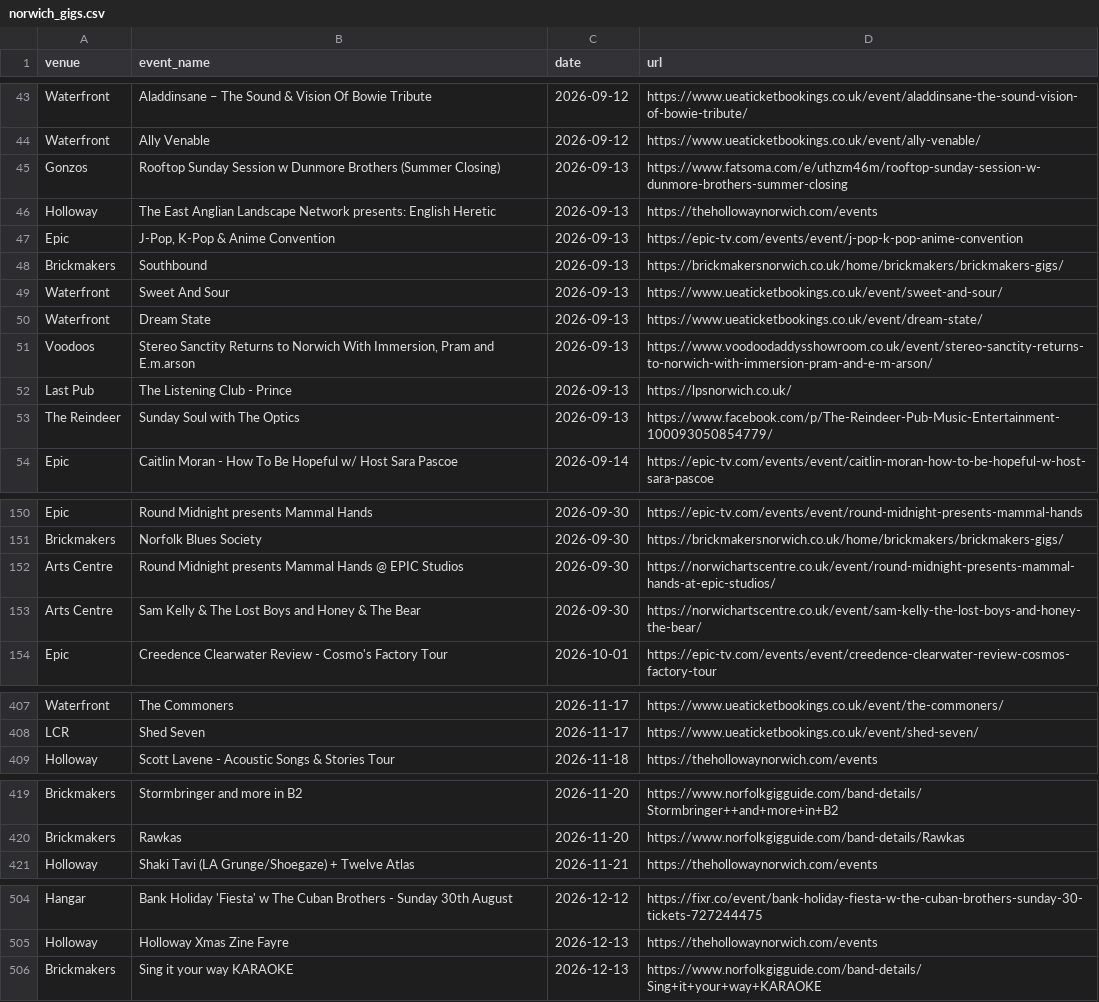
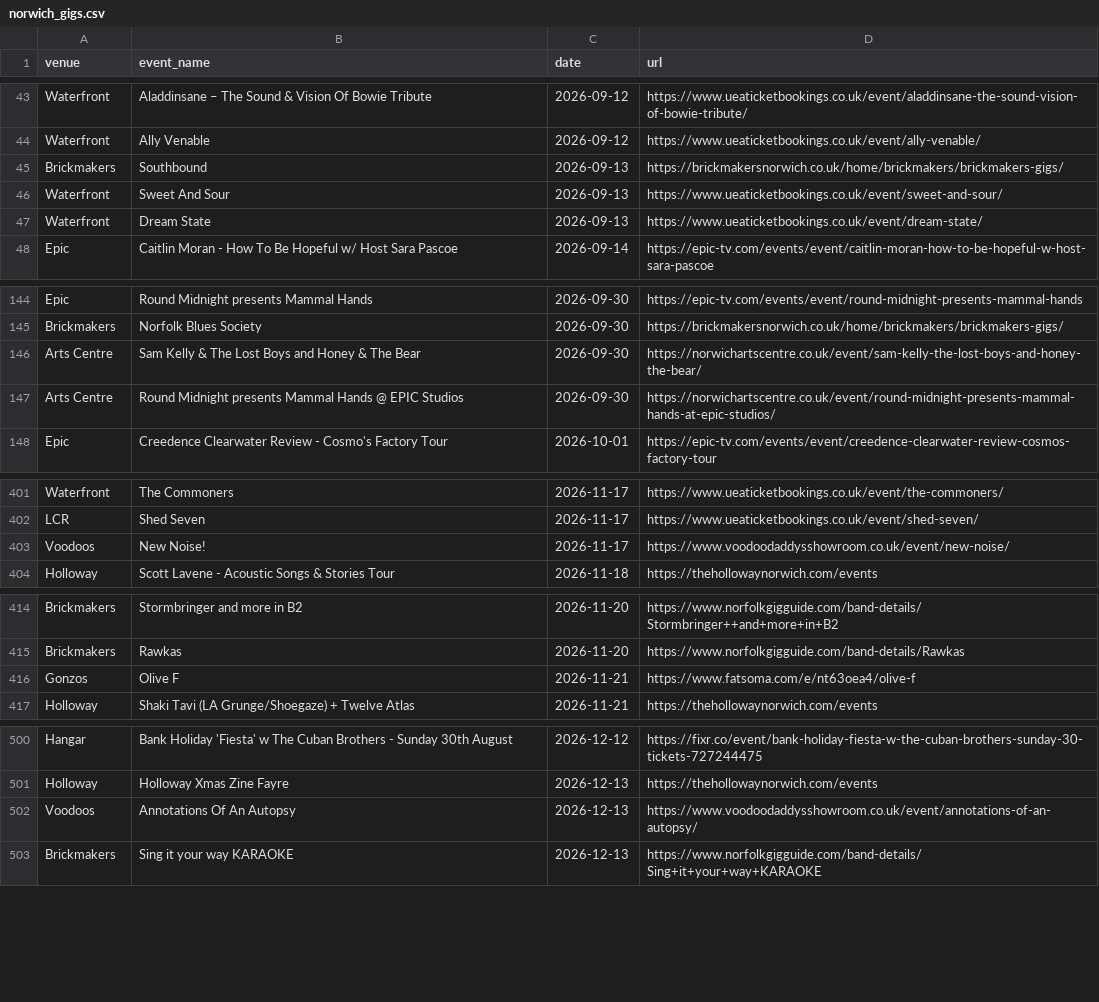
Before and after one commit to nathankjw/GigsNorwich-scraper, a CSV file: scraped_data/norwich_gigs.csv, drawn as a sheet; only a part is shown, gaps mark what is left out; the diff covers the shown part only.

```diff
--- a/scraped_data/norwich_gigs.csv
+++ b/scraped_data/norwich_gigs.csv
@@ -44,5 +44,2 @@ Waterfront,Aladdinsane – The Sound & Vision Of Bowie Tribute,2026-09-12,https:
 Waterfront,Ally Venable,2026-09-12,https://www.ueaticketbookings.co.uk/event/ally-venable/
-Gonzos,Rooftop Sunday Session w Dunmore Brothers (Summer Closing),2026-09-13,https://www.fatsoma.com/e/uthzm46m/rooftop-sunday-session-w-dunmore-brothers-summer-closing
-Holloway,The East Anglian Landscape Network presents: English Heretic,2026-09-13,https://thehollowaynorwich.com/events
-Epic,"J-Pop, K-Pop & Anime Convention",2026-09-13,https://epic-tv.com/events/event/j-pop-k-pop-anime-convention
 Brickmakers,Southbound,2026-09-13,https://brickmakersnorwich.co.uk/home/brickmakers/brickmakers-gigs/
@@ -50,5 +47,2 @@ Waterfront,Sweet And Sour,2026-09-13,https://www.ueaticketbookings.co.uk/event/s
 Waterfront,Dream State,2026-09-13,https://www.ueaticketbookings.co.uk/event/dream-state/
-Voodoos,"Stereo Sanctity Returns to Norwich With Immersion, Pram and E.m.arson",2026-09-13,https://www.voodoodaddysshowroom.co.uk/event/stereo-sanctity-returns-to-norwich-with-immersion-pram-and-e-m-arson/
-Last Pub,The Listening Club - Prince,2026-09-13,https://lpsnorwich.co.uk/
-The Reindeer,Sunday Soul with The Optics,2026-09-13,https://www.facebook.com/p/The-Reindeer-Pub-Music-Entertainment-100093050854779/
 Epic,Caitlin Moran - How To Be Hopeful w/ Host Sara Pascoe,2026-09-14,https://epic-tv.com/events/event/caitlin-moran-how-to-be-hopeful-w-host-sara-pascoe
@@ -151,4 +145,4 @@ Epic,Round Midnight presents Mammal Hands,2026-09-30,https://epic-tv.com/events/
 Brickmakers,Norfolk Blues Society,2026-09-30,https://brickmakersnorwich.co.uk/home/brickmakers/brickmakers-gigs/
+Arts Centre,Sam Kelly & The Lost Boys and Honey & The Bear,2026-09-30,https://norwichartscentre.co.uk/event/sam-kelly-the-lost-boys-and-honey-the-bear/
 Arts Centre,Round Midnight presents Mammal Hands @ EPIC Studios,2026-09-30,https://norwichartscentre.co.uk/event/round-midnight-presents-mammal-hands-at-epic-studios/
-Arts Centre,Sam Kelly & The Lost Boys and Honey & The Bear,2026-09-30,https://norwichartscentre.co.uk/event/sam-kelly-the-lost-boys-and-honey-the-bear/
 Epic,Creedence Clearwater Review - Cosmo's Factory Tour,2026-10-01,https://epic-tv.com/events/event/creedence-clearwater-review-cosmos-factory-tour
@@ -408,2 +402,3 @@ Waterfront,The Commoners,2026-11-17,https://www.ueaticketbookings.co.uk/event/th
 LCR,Shed Seven,2026-11-17,https://www.ueaticketbookings.co.uk/event/shed-seven/
+Voodoos,New Noise!,2026-11-17,https://www.voodoodaddysshowroom.co.uk/event/new-noise/
 Holloway,Scott Lavene - Acoustic Songs & Stories Tour,2026-11-18,https://thehollowaynorwich.com/events
@@ -420,2 +415,3 @@ Brickmakers,Stormbringer  and more in B2,2026-11-20,https://www.norfolkgigguide.
 Brickmakers,Rawkas,2026-11-20,https://www.norfolkgigguide.com/band-details/Rawkas
+Gonzos,Olive F,2026-11-21,https://www.fatsoma.com/e/nt63oea4/olive-f
 Holloway,Shaki Tavi (LA Grunge/Shoegaze) + Twelve Atlas,2026-11-21,https://thehollowaynorwich.com/events
@@ -505,2 +501,3 @@ Hangar,Bank Holiday 'Fiesta' w The Cuban Brothers - Sunday 30th August,2026-12-1
 Holloway,Holloway Xmas Zine Fayre,2026-12-13,https://thehollowaynorwich.com/events
+Voodoos,Annotations Of An Autopsy,2026-12-13,https://www.voodoodaddysshowroom.co.uk/event/annotations-of-an-autopsy/
 Brickmakers,Sing it your way KARAOKE,2026-12-13,https://www.norfolkgigguide.com/band-details/Sing+it+your+way+KARAOKE
```
Also changed, not shown: 1 edited cell elsewhere in this file, scraped_data/norwich_gigs_flat.csv, 1 other file.
